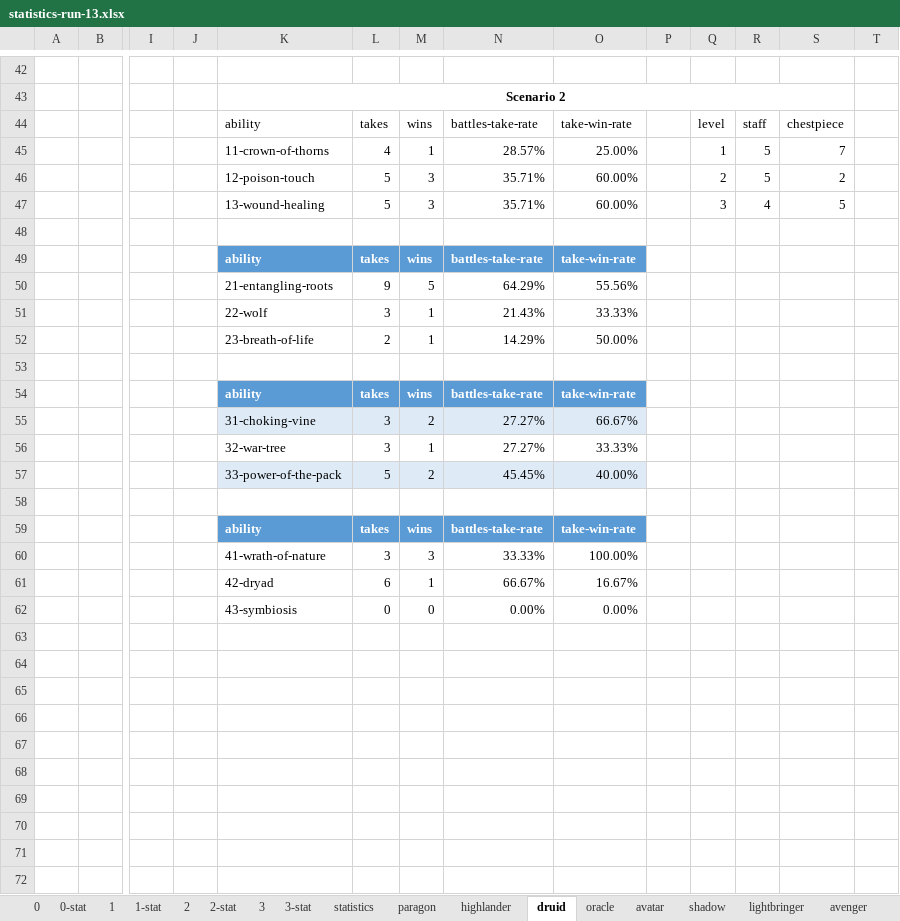
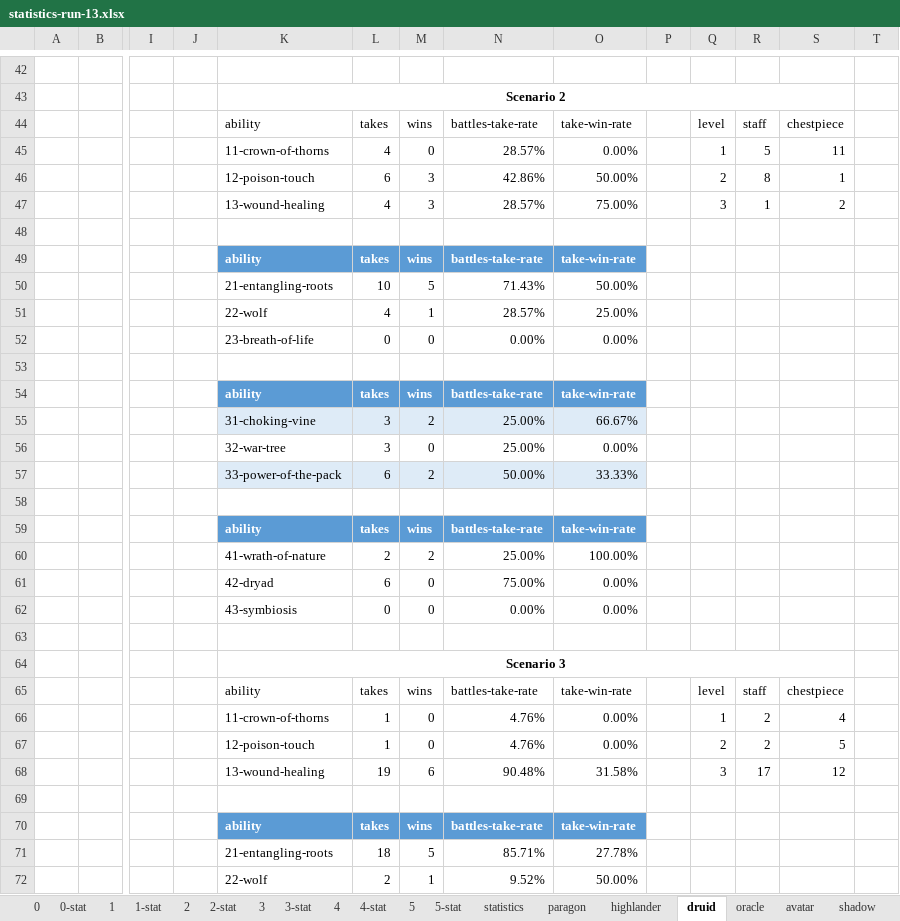
Before and after one commit to losferwords/astaria-bot-backend, an Excel workbook: statistics-runs/statistics-run-13.xlsx, sheet druid, drawn as a sheet; only a part is shown, gaps mark what is left out; values as stored, in another font and other column widths than the file's, no borders; table styles not drawn; removed rows and columns are numbered as before the commit, all else as after; rows hold the shown columns only; the diff covers the shown part only; the diff names each change by its address in the sheet, - before the commit and + after, or states it on an @@ line.

```diff
--- a/statistics-runs/statistics-run-13.xlsx (sheet druid)
+++ b/statistics-runs/statistics-run-13.xlsx (sheet druid)
+sheet tab: 4
+sheet tab: 4-stat
+sheet tab: 5
+sheet tab: 5-stat
-M45: 1
+M45: 0
-O45: 25.00%
+O45: 0.00%
-S45: 7
+S45: 11
-row 46:  |  |  |  | 12-poison-touch | 5 | 3 | 35.71% | 60.00% |  | 2 | 5 | 2
-row 47:  |  |  |  | 13-wound-healing | 5 | 3 | 35.71% | 60.00% |  | 3 | 4 | 5
+row 46:  |  |  |  | 12-poison-touch | 6 | 3 | 42.86% | 50.00% |  | 2 | 8 | 1
+row 47:  |  |  |  | 13-wound-healing | 4 | 3 | 28.57% | 75.00% |  | 3 | 1 | 2
-row 50:  |  |  |  | 21-entangling-roots | 9 | 5 | 64.29% | 55.56%
-row 51:  |  |  |  | 22-wolf | 3 | 1 | 21.43% | 33.33%
-row 52:  |  |  |  | 23-breath-of-life | 2 | 1 | 14.29% | 50.00%
+row 50:  |  |  |  | 21-entangling-roots | 10 | 5 | 71.43% | 50.00%
+row 51:  |  |  |  | 22-wolf | 4 | 1 | 28.57% | 25.00%
+row 52:  |  |  |  | 23-breath-of-life | 0 | 0 | 0.00% | 0.00%
-N55: 27.27%
+N55: 25.00%
-row 56:  |  |  |  | 32-war-tree | 3 | 1 | 27.27% | 33.33%
-row 57:  |  |  |  | 33-power-of-the-pack | 5 | 2 | 45.45% | 40.00%
+row 56:  |  |  |  | 32-war-tree | 3 | 0 | 25.00% | 0.00%
+row 57:  |  |  |  | 33-power-of-the-pack | 6 | 2 | 50.00% | 33.33%
-row 60:  |  |  |  | 41-wrath-of-nature | 3 | 3 | 33.33% | 100.00%
-row 61:  |  |  |  | 42-dryad | 6 | 1 | 66.67% | 16.67%
+row 60:  |  |  |  | 41-wrath-of-nature | 2 | 2 | 25.00% | 100.00%
+row 61:  |  |  |  | 42-dryad | 6 | 0 | 75.00% | 0.00%
+row 63: (empty)
+row 64:  |  |  |  | Scenario 3
+row 65:  |  |  |  | ability | takes | wins | battles-take-rate | take-win-rate |  | level | staff | chestpiece
+row 66:  |  |  |  | 11-crown-of-thorns | 1 | 0 | 4.76% | 0.00% |  | 1 | 2 | 4
+row 67:  |  |  |  | 12-poison-touch | 1 | 0 | 4.76% | 0.00% |  | 2 | 2 | 5
+row 68:  |  |  |  | 13-wound-healing | 19 | 6 | 90.48% | 31.58% |  | 3 | 17 | 12
+row 69: (empty)
+row 70:  |  |  |  | ability | takes | wins | battles-take-rate | take-win-rate
+row 71:  |  |  |  | 21-entangling-roots | 18 | 5 | 85.71% | 27.78%
+row 72:  |  |  |  | 22-wolf | 2 | 1 | 9.52% | 50.00%
```
Also changed, not shown: 63 added rows, 10 removed rows and 28 edited cells elsewhere in this sheet, sheet 0, sheet 2, sheet paragon, sheet avatar, sheet avenger, sheet lightbringer, 9 more sheets, formulas that keep their value, hidden cells, 20 other files.
